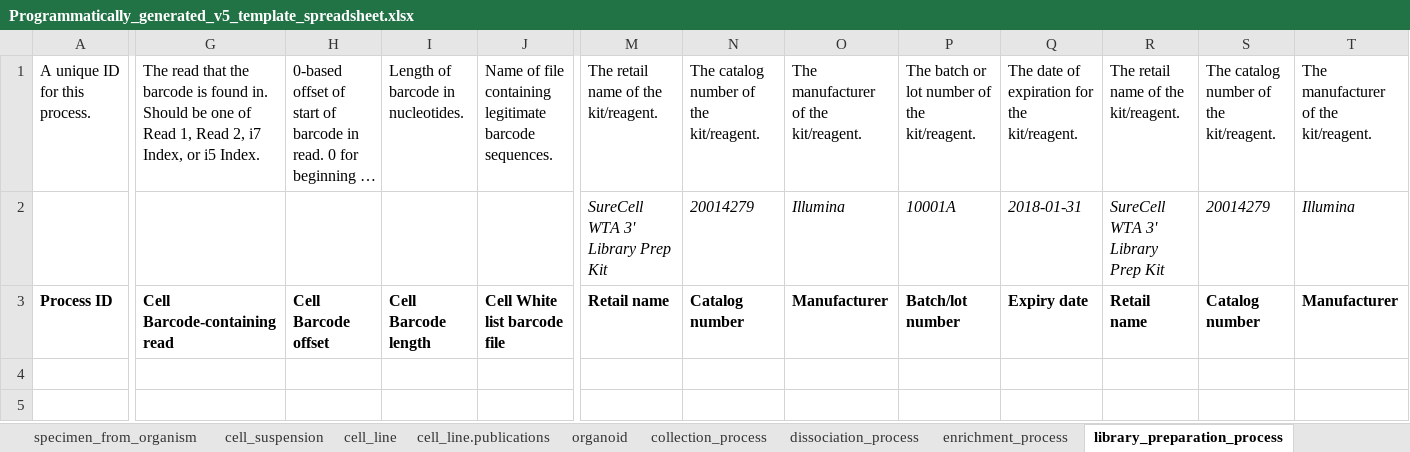
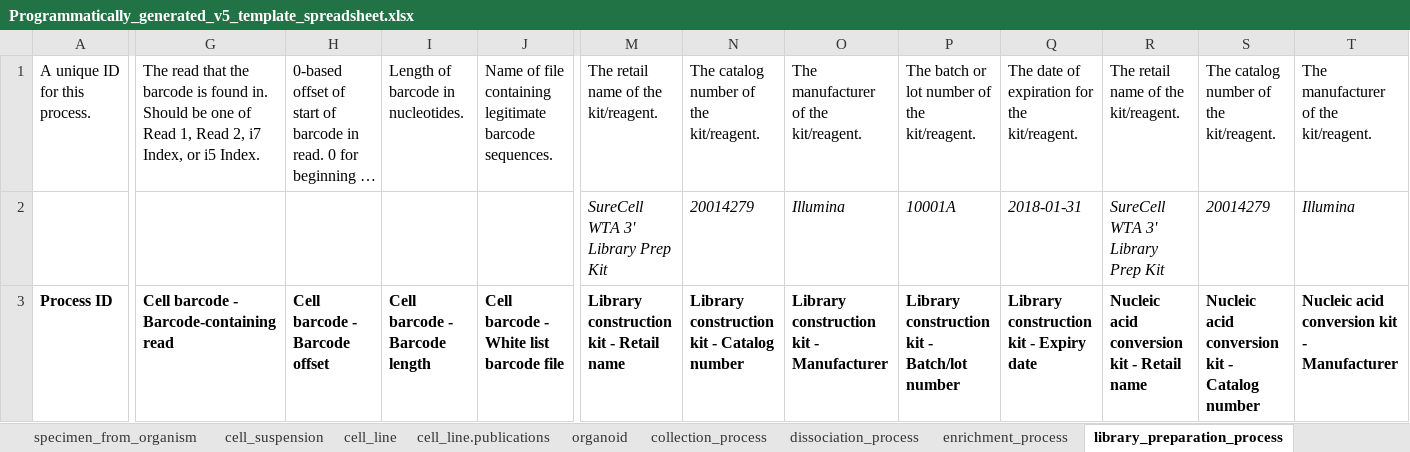
Before and after one commit to HumanCellAtlas/metadata-schema, an Excel workbook: examples/spreadsheets/v5/template/Programmatically_generated_v5_template_spreadsheet.xlsx, sheet library_preparation_process, drawn as a sheet; only a part is shown, gaps mark what is left out; long unchanged cells end in …; values as stored, in another font and other column widths than the file's, no borders; the diff covers the shown part only; the diff names each change by its address in the sheet, - before the commit and + after, or states it on an @@ line.

Commit message:
Updated json to spreadsheet script to use local file and concatenate concept-module field name for integrated names if user friendly available. Updated library_preparation_process.json to work with this

```diff
--- a/examples/spreadsheets/v5/template/Programmatically_generated_v5_template_spreadsheet.xlsx (sheet library_preparation_process)
+++ b/examples/spreadsheets/v5/template/Programmatically_generated_v5_template_spreadsheet.xlsx (sheet library_preparation_process)
-G3: Cell Barcode-containing read
+G3: Cell barcode - Barcode-containing read
-H3: Cell Barcode offset
+H3: Cell barcode - Barcode offset
-I3: Cell Barcode length
+I3: Cell barcode - Barcode length
-J3: Cell White list barcode file
+J3: Cell barcode - White list barcode file
-M3: Retail name
+M3: Library construction kit - Retail name
-N3: Catalog number
+N3: Library construction kit - Catalog number
-O3: Manufacturer
+O3: Library construction kit - Manufacturer
-P3: Batch/lot number
+P3: Library construction kit - Batch/lot number
-Q3: Expiry date
+Q3: Library construction kit - Expiry date
-R3: Retail name
+R3: Nucleic acid conversion kit - Retail name
-S3: Catalog number
+S3: Nucleic acid conversion kit - Catalog number
-T3: Manufacturer
+T3: Nucleic acid conversion kit - Manufacturer
```
Also changed, not shown: 11 edited cells elsewhere in this sheet, sheet cell_suspension, sheet organoid, sheet cell_line, 6 other files.
